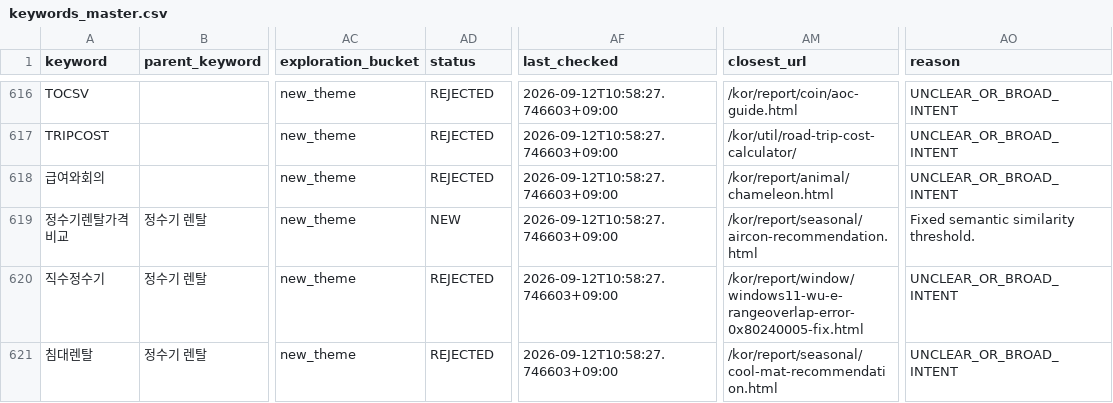
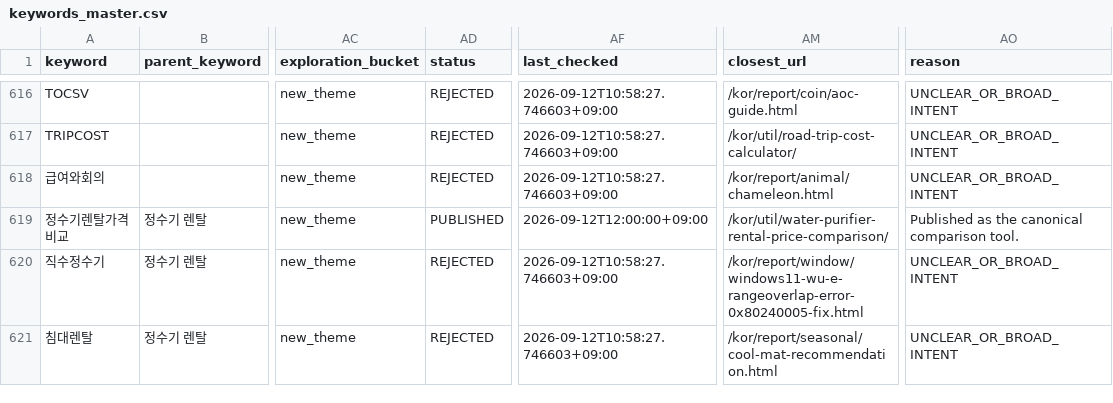
Before and after one commit to emfls/emfls.github.io, a CSV file: data/keywords_master.csv, drawn as a sheet; only a part is shown, gaps mark what is left out; the diff names each change by its address in the sheet, - before the commit and + after, or states it on an @@ line.

Commit message:
feat: publish water purifier rental cost tool

```diff
--- a/data/keywords_master.csv
+++ b/data/keywords_master.csv
-AD619 (status): NEW
+AD619 (status): PUBLISHED
-AF619 (last_checked): 2026-09-12T10:58:27.746603+09:00
+AF619 (last_checked): 2026-09-12T12:00:00+09:00
-AM619 (closest_url): /kor/report/seasonal/aircon-recommendation.html
+AM619 (closest_url): /kor/util/water-purifier-rental-price-comparison/
-AO619 (reason): Fixed semantic similarity threshold.
+AO619 (reason): Published as the canonical comparison tool.
```
Also changed, not shown: 11 other files.
